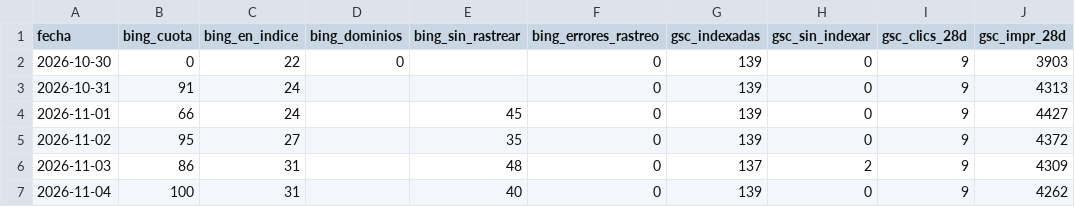
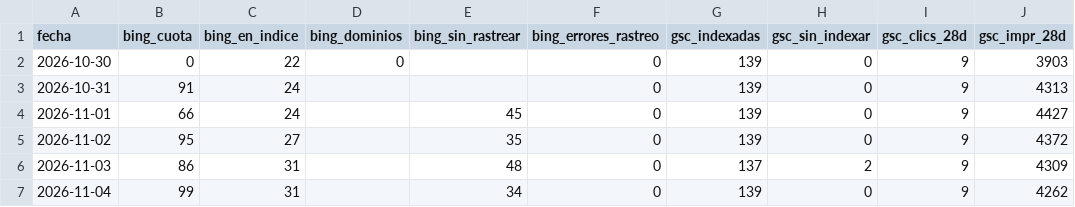
Before and after one commit to jvdgestor-design/avanza-web, a CSV file: motor/metricas.csv, drawn as a sheet; only a part is shown; the diff names each change by its address in the sheet, - before the commit and + after, or states it on an @@ line.

```diff
--- a/motor/metricas.csv
+++ b/motor/metricas.csv
-B7 (bing_cuota): 100
+B7 (bing_cuota): 99
-E7 (bing_sin_rastrear): 40
+E7 (bing_sin_rastrear): 34
```
Also changed, not shown: 2 other files.
